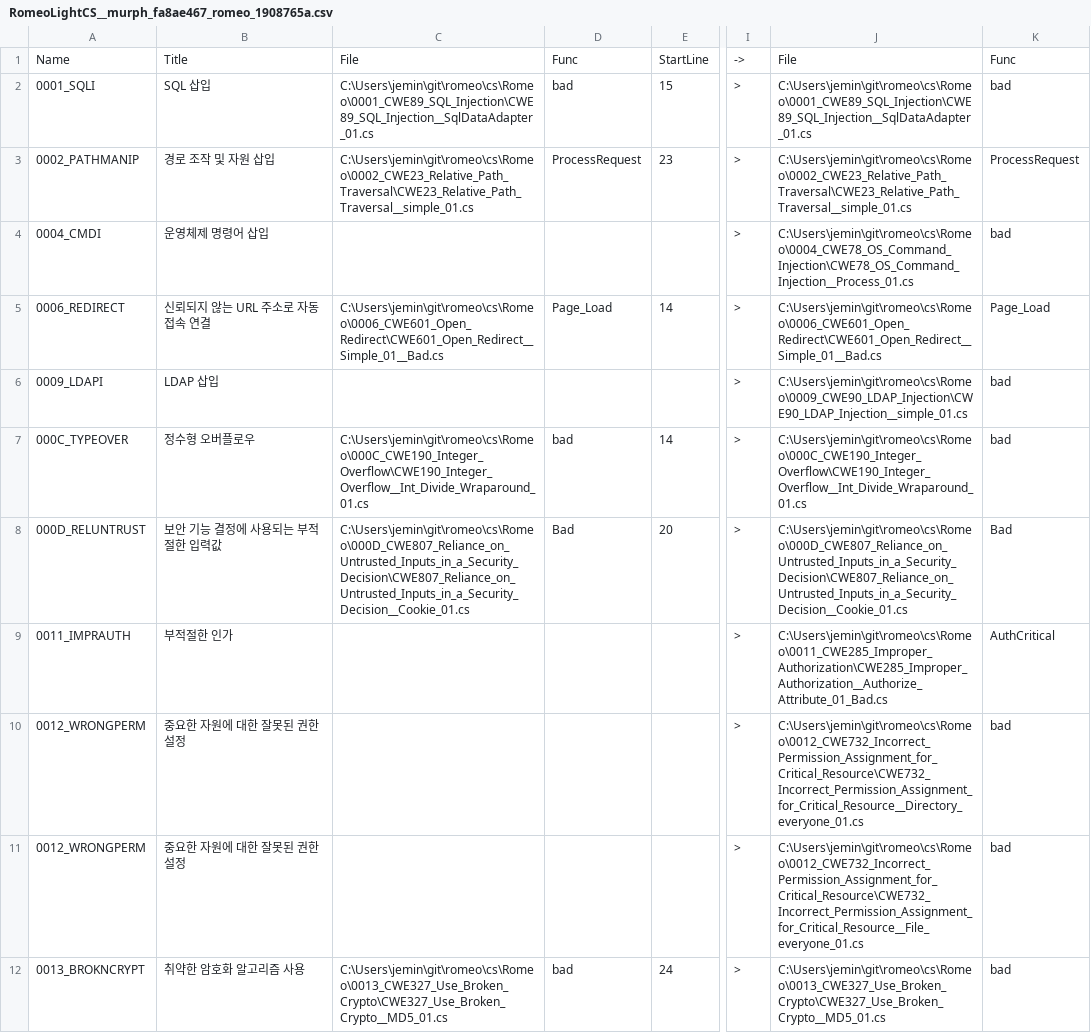
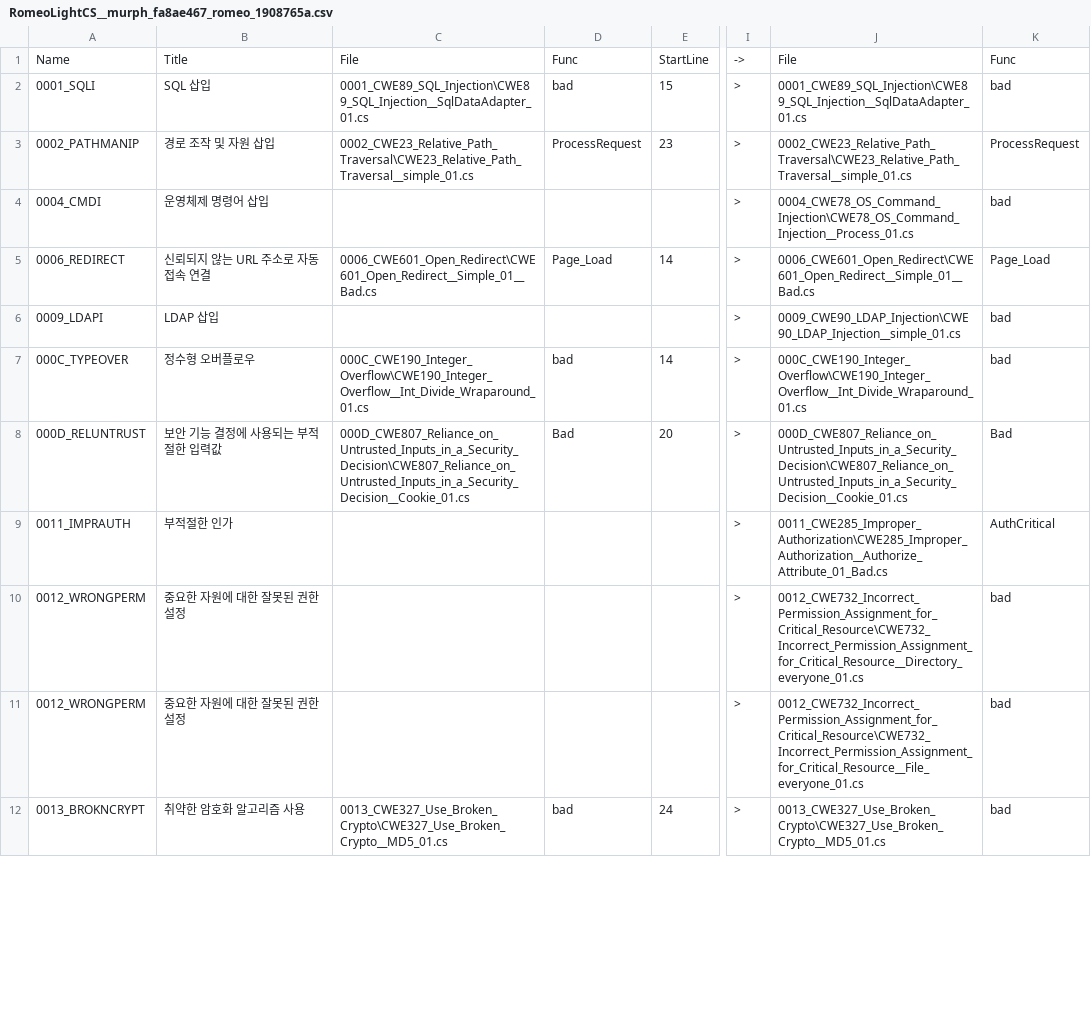
Before and after one commit to Jeongsuna/romeo, a CSV file: light/Grader/solution/RomeoLightCS__murph_fa8ae467_romeo_1908765a.csv, drawn as a sheet; only a part is shown, gaps mark what is left out; the diff covers the shown part only; the diff names each change by its address in the sheet, - before the commit and + after, or states it on an @@ line.

Commit message:
Light Grader - Fix Java, C, C#, PHP solution csv and Refine Grader

```diff
--- a/light/Grader/solution/RomeoLightCS__murph_fa8ae467_romeo_1908765a.csv
+++ b/light/Grader/solution/RomeoLightCS__murph_fa8ae467_romeo_1908765a.csv
-C2: C:\Users\jemin\git\romeo\cs\Romeo\0001_CWE89_SQL_Injection\CWE89_SQL_Injection__SqlDataAdapter_01.cs
+C2: 0001_CWE89_SQL_Injection\CWE89_SQL_Injection__SqlDataAdapter_01.cs
-J2: C:\Users\jemin\git\romeo\cs\Romeo\0001_CWE89_SQL_Injection\CWE89_SQL_Injection__SqlDataAdapter_01.cs
+J2: 0001_CWE89_SQL_Injection\CWE89_SQL_Injection__SqlDataAdapter_01.cs
-C3: C:\Users\jemin\git\romeo\cs\Romeo\0002_CWE23_Relative_Path_Traversal\CWE23_Relative_Path_Traversal__simple_01.cs
+C3: 0002_CWE23_Relative_Path_Traversal\CWE23_Relative_Path_Traversal__simple_01.cs
-J3: C:\Users\jemin\git\romeo\cs\Romeo\0002_CWE23_Relative_Path_Traversal\CWE23_Relative_Path_Traversal__simple_01.cs
+J3: 0002_CWE23_Relative_Path_Traversal\CWE23_Relative_Path_Traversal__simple_01.cs
-J4: C:\Users\jemin\git\romeo\cs\Romeo\0004_CWE78_OS_Command_Injection\CWE78_OS_Command_Injection__Process_01.cs
+J4: 0004_CWE78_OS_Command_Injection\CWE78_OS_Command_Injection__Process_01.cs
-C5: C:\Users\jemin\git\romeo\cs\Romeo\0006_CWE601_Open_Redirect\CWE601_Open_Redirect__Simple_01__Bad.cs
+C5: 0006_CWE601_Open_Redirect\CWE601_Open_Redirect__Simple_01__Bad.cs
-J5: C:\Users\jemin\git\romeo\cs\Romeo\0006_CWE601_Open_Redirect\CWE601_Open_Redirect__Simple_01__Bad.cs
+J5: 0006_CWE601_Open_Redirect\CWE601_Open_Redirect__Simple_01__Bad.cs
-J6: C:\Users\jemin\git\romeo\cs\Romeo\0009_CWE90_LDAP_Injection\CWE90_LDAP_Injection__simple_01.cs
+J6: 0009_CWE90_LDAP_Injection\CWE90_LDAP_Injection__simple_01.cs
-C7: C:\Users\jemin\git\romeo\cs\Romeo\000C_CWE190_Integer_Overflow\CWE190_Integer_Overflow__Int_Divide_Wraparound_01.cs
+C7: 000C_CWE190_Integer_Overflow\CWE190_Integer_Overflow__Int_Divide_Wraparound_01.cs
-J7: C:\Users\jemin\git\romeo\cs\Romeo\000C_CWE190_Integer_Overflow\CWE190_Integer_Overflow__Int_Divide_Wraparound_01.cs
+J7: 000C_CWE190_Integer_Overflow\CWE190_Integer_Overflow__Int_Divide_Wraparound_01.cs
-C8: C:\Users\jemin\git\romeo\cs\Romeo\000D_CWE807_Reliance_on_Untrusted_Inputs_in_a_Security_Decision\CWE807_Reliance_on_Untrusted_Inputs_in_a_Security_Decision__Cookie_01.cs
+C8: 000D_CWE807_Reliance_on_Untrusted_Inputs_in_a_Security_Decision\CWE807_Reliance_on_Untrusted_Inputs_in_a_Security_Decision__Cookie_01.cs
-J8: C:\Users\jemin\git\romeo\cs\Romeo\000D_CWE807_Reliance_on_Untrusted_Inputs_in_a_Security_Decision\CWE807_Reliance_on_Untrusted_Inputs_in_a_Security_Decision__Cookie_01.cs
+J8: 000D_CWE807_Reliance_on_Untrusted_Inputs_in_a_Security_Decision\CWE807_Reliance_on_Untrusted_Inputs_in_a_Security_Decision__Cookie_01.cs
-J9: C:\Users\jemin\git\romeo\cs\Romeo\0011_CWE285_Improper_Authorization\CWE285_Improper_Authorization__Authorize_Attribute_01_Bad.cs
+J9: 0011_CWE285_Improper_Authorization\CWE285_Improper_Authorization__Authorize_Attribute_01_Bad.cs
-J10: C:\Users\jemin\git\romeo\cs\Romeo\0012_CWE732_Incorrect_Permission_Assignment_for_Critical_Resource\CWE732_Incorrect_Permission_Assignment_for_Critical_Resource__Directory_everyone_01.cs
+J10: 0012_CWE732_Incorrect_Permission_Assignment_for_Critical_Resource\CWE732_Incorrect_Permission_Assignment_for_Critical_Resource__Directory_everyone_01.cs
-J11: C:\Users\jemin\git\romeo\cs\Romeo\0012_CWE732_Incorrect_Permission_Assignment_for_Critical_Resource\CWE732_Incorrect_Permission_Assignment_for_Critical_Resource__File_everyone_01.cs
+J11: 0012_CWE732_Incorrect_Permission_Assignment_for_Critical_Resource\CWE732_Incorrect_Permission_Assignment_for_Critical_Resource__File_everyone_01.cs
-C12: C:\Users\jemin\git\romeo\cs\Romeo\0013_CWE327_Use_Broken_Crypto\CWE327_Use_Broken_Crypto__MD5_01.cs
+C12: 0013_CWE327_Use_Broken_Crypto\CWE327_Use_Broken_Crypto__MD5_01.cs
-J12: C:\Users\jemin\git\romeo\cs\Romeo\0013_CWE327_Use_Broken_Crypto\CWE327_Use_Broken_Crypto__MD5_01.cs
+J12: 0013_CWE327_Use_Broken_Crypto\CWE327_Use_Broken_Crypto__MD5_01.cs
```
Also changed, not shown: 32 edited cells elsewhere in this file, 5 other files.
